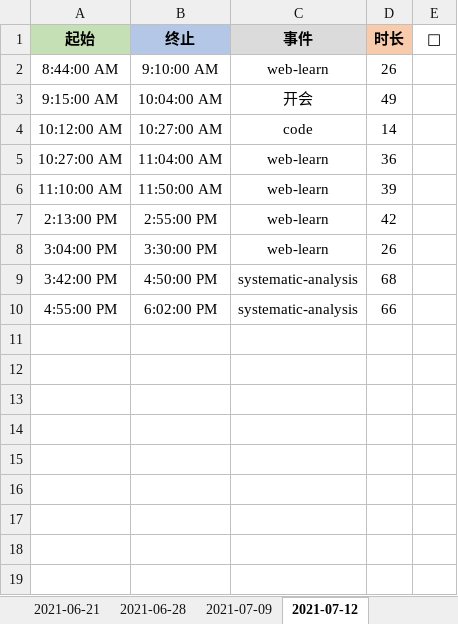
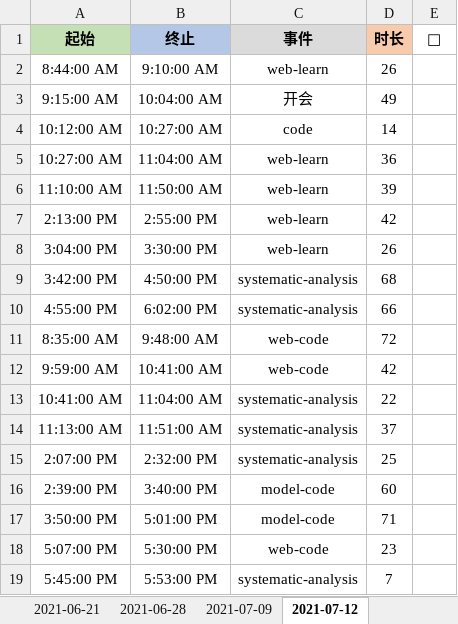
Before and after one commit to Joiner12/Notes, an Excel workbook: gatte.xlsx, sheet 2021-07-12, drawn as a sheet; values as stored, in another font and other column widths than the file's, no borders; conditional formats not drawn; the diff names each change by its address in the sheet, - before the commit and + after, or states it on an @@ line.

```diff
--- a/gatte.xlsx (sheet 2021-07-12)
+++ b/gatte.xlsx (sheet 2021-07-12)
+row 11: 8:35:00 AM | 9:48:00 AM | web-code | 72
+row 12: 9:59:00 AM | 10:41:00 AM | web-code | 42
+row 13: 10:41:00 AM | 11:04:00 AM | systematic-analysis | 22
+row 14: 11:13:00 AM | 11:51:00 AM | systematic-analysis | 37
+row 15: 2:07:00 PM | 2:32:00 PM | systematic-analysis | 25
+row 16: 2:39:00 PM | 3:40:00 PM | model-code | 60
+row 17: 3:50:00 PM | 5:01:00 PM | model-code | 71
+row 18: 5:07:00 PM | 5:30:00 PM | web-code | 23
+row 19: 5:45:00 PM | 5:53:00 PM | systematic-analysis | 7
```
Also changed, not shown: 1 other file.
